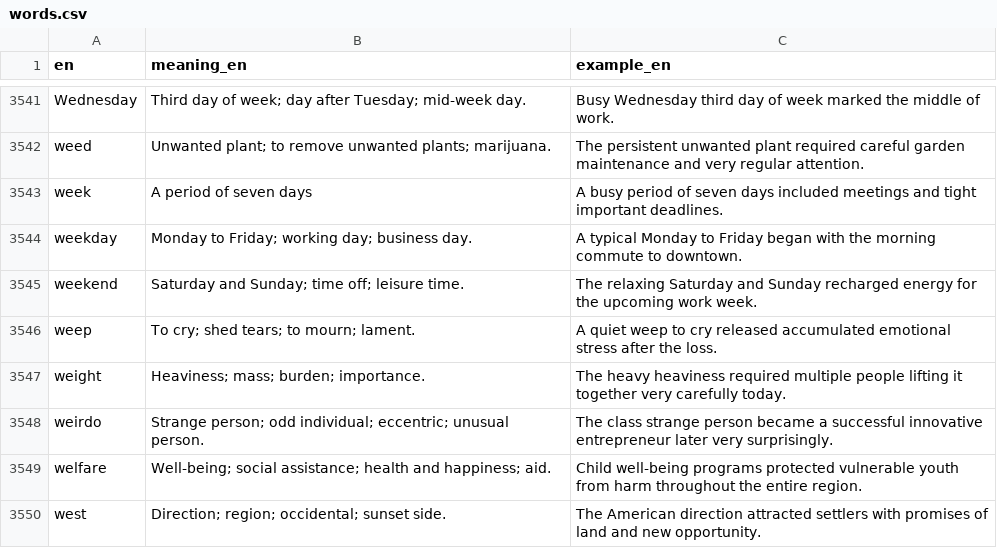
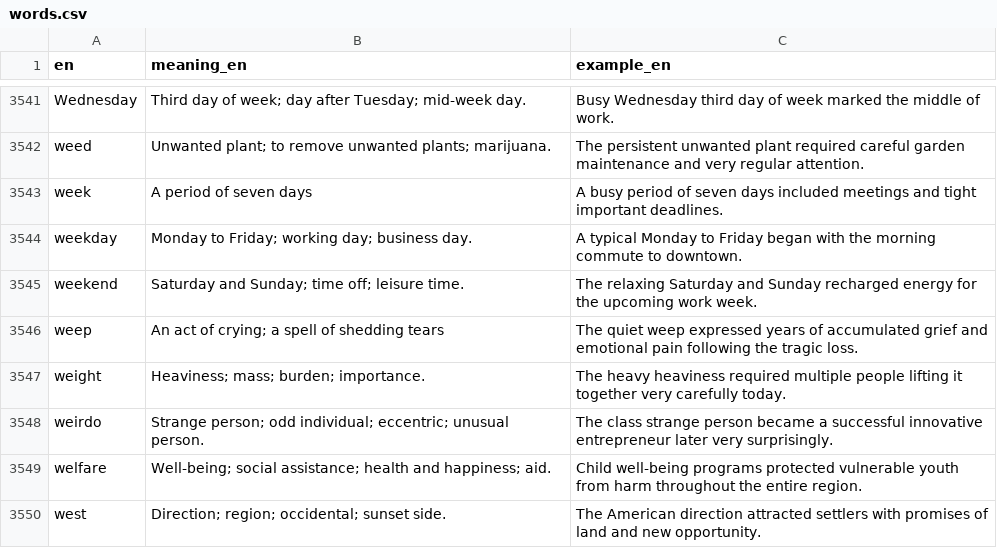
Before and after one commit to kako-jun/noun-gender, a CSV file: data/words.csv, drawn as a sheet; only a part is shown, gaps mark what is left out; the diff covers the shown part only.

Commit message:
fix(phase2): correct 34 non-noun definitions to proper noun usage
- Fixed meaning_en: 34 words had verb/adverb definitions, now all noun definitions
- Fixed example_en: 34 words had verb/adverb usage, now all noun usage examples
- Added quality verification script: scripts/verify_meaning_en_quality.py
- All 4592 words now have proper noun definitions and examples

Affected words: advance, browse, capture, ceremonial, comparative, forth, foster, progress, thrust, toss, transport, tread, treat, tremble, trespass, trim, tuck, tumble, twinkle, twist, uplift, vomit, wade, wane, warp, weep, westward, whirl, wince, wink, wrap, yield, zoom, drift

```diff
--- a/data/words.csv
+++ b/data/words.csv
@@ -3545,3 +3545,3 @@ weekday	Monday to Friday; working day; business day.	A typical Monday to Friday
 weekend	Saturday and Sunday; time off; leisure time.	The relaxing Saturday and Sunday recharged energy for the upcoming work week.
-weep	To cry; shed tears; to mourn; lament.	A quiet weep to cry released accumulated emotional stress after the loss.
+weep	An act of crying; a spell of shedding tears	The quiet weep expressed years of accumulated grief and emotional pain following the tragic loss.
 weight	Heaviness; mass; burden; importance.	The heavy heaviness required multiple people lifting it together very carefully today.
```
Also changed, not shown: 66 edited cells elsewhere in this file, 1 other file.
